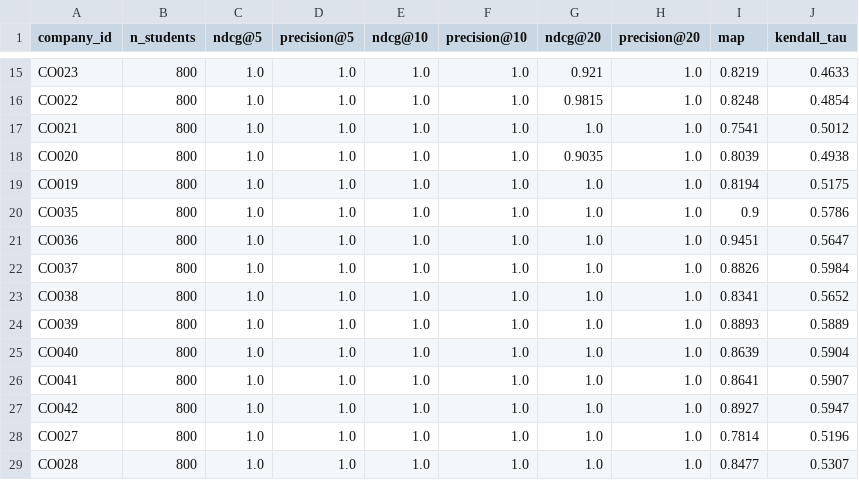
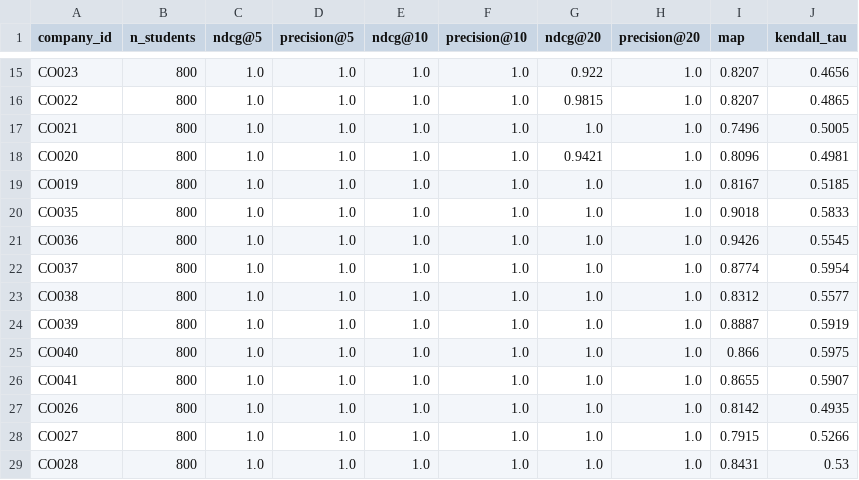
Before and after one commit to Shubhwastaken/jobswipe, a CSV file: backend/models/ranking_per_company.csv, drawn as a sheet; only a part is shown, gaps mark what is left out; the diff covers the shown part only; the diff names each change by its address in the sheet, - before the commit and + after, or states it on an @@ line.

```diff
--- a/backend/models/ranking_per_company.csv
+++ b/backend/models/ranking_per_company.csv
-G15 (ndcg@20): 0.921
+G15 (ndcg@20): 0.922
-I15 (map): 0.8219
+I15 (map): 0.8207
-J15 (kendall_tau): 0.4633
+J15 (kendall_tau): 0.4656
-I16 (map): 0.8248
+I16 (map): 0.8207
-J16 (kendall_tau): 0.4854
+J16 (kendall_tau): 0.4865
-I17 (map): 0.7541
+I17 (map): 0.7496
-J17 (kendall_tau): 0.5012
+J17 (kendall_tau): 0.5005
-G18 (ndcg@20): 0.9035
+G18 (ndcg@20): 0.9421
-I18 (map): 0.8039
+I18 (map): 0.8096
-J18 (kendall_tau): 0.4938
+J18 (kendall_tau): 0.4981
-I19 (map): 0.8194
+I19 (map): 0.8167
-J19 (kendall_tau): 0.5175
+J19 (kendall_tau): 0.5185
-I20 (map): 0.9
+I20 (map): 0.9018
-J20 (kendall_tau): 0.5786
+J20 (kendall_tau): 0.5833
-I21 (map): 0.9451
+I21 (map): 0.9426
-J21 (kendall_tau): 0.5647
+J21 (kendall_tau): 0.5545
-I22 (map): 0.8826
+I22 (map): 0.8774
-J22 (kendall_tau): 0.5984
+J22 (kendall_tau): 0.5954
-I23 (map): 0.8341
+I23 (map): 0.8312
-J23 (kendall_tau): 0.5652
+J23 (kendall_tau): 0.5577
-I24 (map): 0.8893
+I24 (map): 0.8887
-J24 (kendall_tau): 0.5889
+J24 (kendall_tau): 0.5919
-I25 (map): 0.8639
+I25 (map): 0.866
-J25 (kendall_tau): 0.5904
+J25 (kendall_tau): 0.5975
-I26 (map): 0.8641
+I26 (map): 0.8655
-A27 (company_id): CO042
+A27 (company_id): CO026
-I27 (map): 0.8927
+I27 (map): 0.8142
-J27 (kendall_tau): 0.5947
+J27 (kendall_tau): 0.4935
-I28 (map): 0.7814
+I28 (map): 0.7915
-J28 (kendall_tau): 0.5196
+J28 (kendall_tau): 0.5266
-I29 (map): 0.8477
+I29 (map): 0.8431
-J29 (kendall_tau): 0.5307
+J29 (kendall_tau): 0.53
```
Also changed, not shown: 3 added rows, 3 removed rows and 86 edited cells elsewhere in this file, 13 other files.
